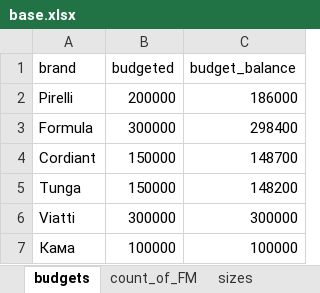
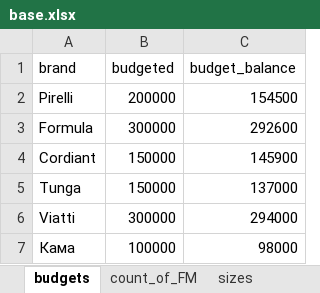
Before and after one commit to Ganzolder/autogik_free_monty, an Excel workbook: base/base.xlsx, sheet budgets, drawn as a sheet; values as stored, in another font and other column widths than the file's, no borders; the diff names each change by its address in the sheet, - before the commit and + after, or states it on an @@ line.

```diff
--- a/base/base.xlsx (sheet budgets)
+++ b/base/base.xlsx (sheet budgets)
-C2 (budget_balance): 186000
+C2 (budget_balance): 154500
-C3 (budget_balance): 298400
+C3 (budget_balance): 292600
-C4 (budget_balance): 148700
+C4 (budget_balance): 145900
-C5 (budget_balance): 148200
+C5 (budget_balance): 137000
-C6 (budget_balance): 300000
+C6 (budget_balance): 294000
-C7 (budget_balance): 100000
+C7 (budget_balance): 98000
```
Also changed, not shown: base/warranty_list.xlsx, 4 other files.
